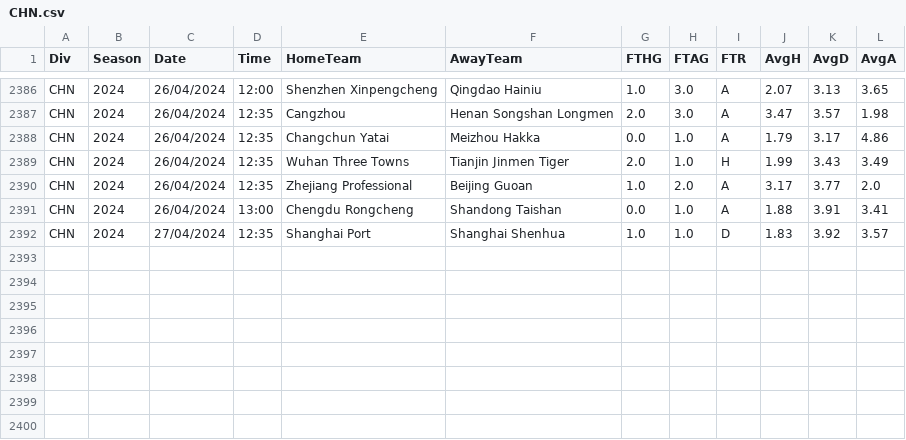
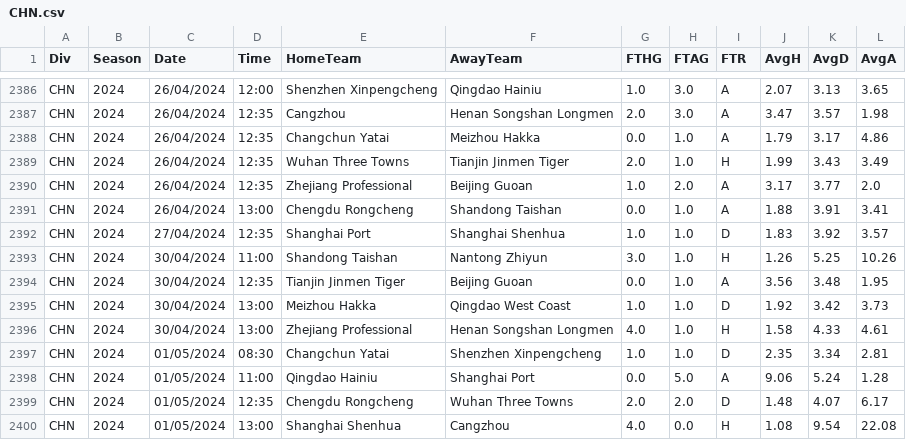
Before and after one commit to aftermathematic/football_brain, a CSV file: data/cleaned/CHN.csv, drawn as a sheet; only a part is shown, gaps mark what is left out.

```diff
--- a/data/cleaned/CHN.csv
+++ b/data/cleaned/CHN.csv
@@ -2392 +2392,9 @@ CHN,2024,26/04/2024,13:00,Chengdu Rongcheng,Shandong Taishan,0.0,1.0,A,1.88,3.91
 CHN,2024,27/04/2024,12:35,Shanghai Port,Shanghai Shenhua,1.0,1.0,D,1.83,3.92,3.57
+CHN,2024,30/04/2024,11:00,Shandong Taishan,Nantong Zhiyun,3.0,1.0,H,1.26,5.25,10.26
+CHN,2024,30/04/2024,12:35,Tianjin Jinmen Tiger,Beijing Guoan,0.0,1.0,A,3.56,3.48,1.95
+CHN,2024,30/04/2024,13:00,Meizhou Hakka,Qingdao West Coast,1.0,1.0,D,1.92,3.42,3.73
+CHN,2024,30/04/2024,13:00,Zhejiang Professional,Henan Songshan Longmen,4.0,1.0,H,1.58,4.33,4.61
+CHN,2024,01/05/2024,08:30,Changchun Yatai,Shenzhen Xinpengcheng,1.0,1.0,D,2.35,3.34,2.81
+CHN,2024,01/05/2024,11:00,Qingdao Hainiu,Shanghai Port,0.0,5.0,A,9.06,5.24,1.28
+CHN,2024,01/05/2024,12:35,Chengdu Rongcheng,Wuhan Three Towns,2.0,2.0,D,1.48,4.07,6.17
+CHN,2024,01/05/2024,13:00,Shanghai Shenhua,Cangzhou,4.0,0.0,H,1.08,9.54,22.08
```
Also changed, not shown: data/cleaned/DNK.csv, data/cleaned/FIN.csv, 31 other files.
